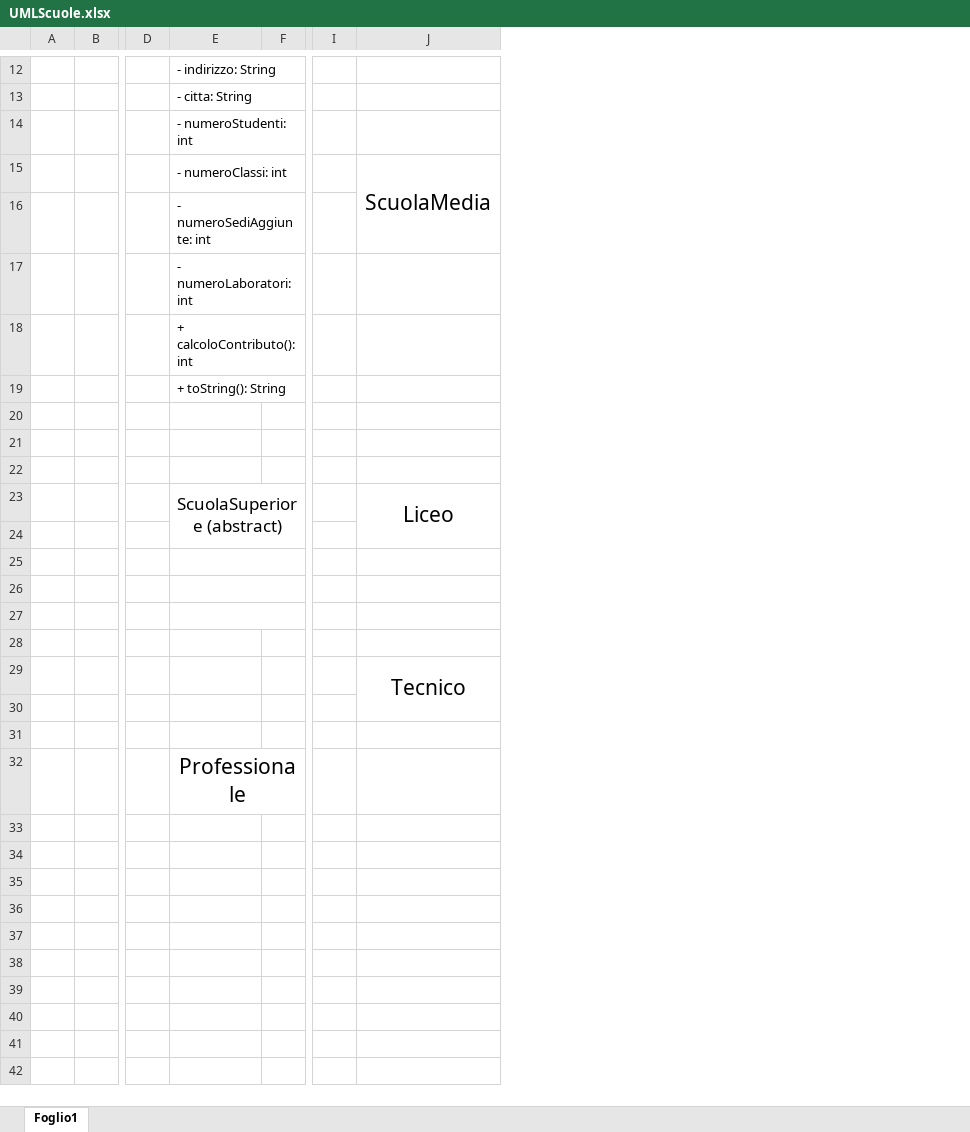
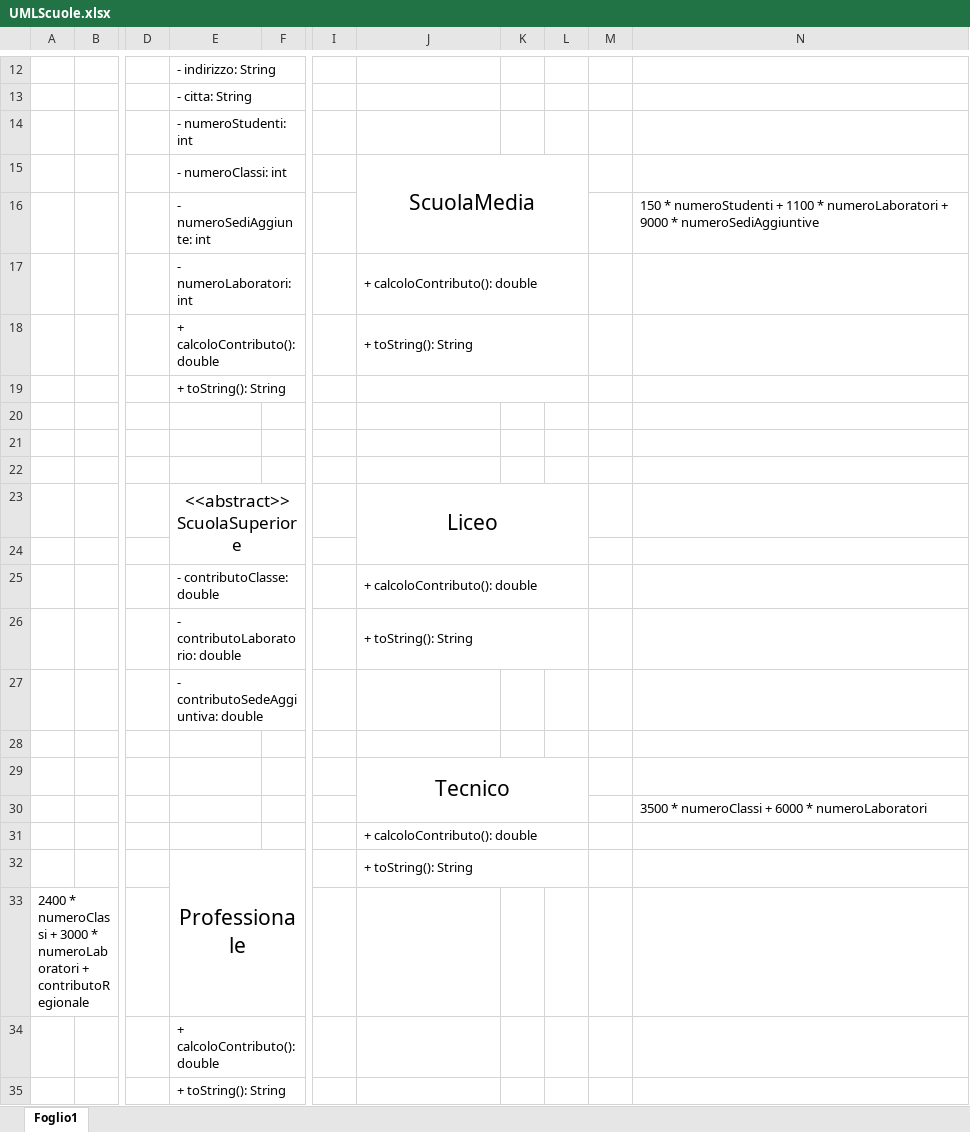
Before and after one commit to targamarcello/repo-Java, an Excel workbook: Marzo/SoftwareScuole/UMLScuole.xlsx, sheet Foglio1, drawn as a sheet; only a part is shown, gaps mark what is left out; values as stored, in another font and other column widths than the file's, no borders; charts and pictures not drawn; removed rows and columns are numbered as before the commit, all else as after; rows hold the shown columns only; the diff covers the shown part only; the diff names each change by its address in the sheet, - before the commit and + after, or states it on an @@ line.

```diff
--- a/Marzo/SoftwareScuole/UMLScuole.xlsx (sheet Foglio1)
+++ b/Marzo/SoftwareScuole/UMLScuole.xlsx (sheet Foglio1)
-column A, empty
+column A, row 33: 2400 * numeroClassi + 3000 * numeroLaboratori + contributoRegionale
+column K, empty
+column L, empty
+column M, empty
+column N, row 16: 150 * numeroStudenti + 1100 * numeroLaboratori + 9000 * numeroSediAggiuntive; row 30: 3500 * numeroClassi + 6000 * numeroLaboratori
-J17: (empty)
+J17: + calcoloContributo(): double
+J17:L17 merged
-row 18:  |  |  | + calcoloContributo(): int
+row 18:  |  |  | + calcoloContributo(): double |  |  | + toString(): String
+J19:L19 merged
-E23: ScuolaSuperiore (abstract)
+E23: <<abstract>> ScuolaSuperiore
-row 25: (empty)
+row 25:  |  |  | - contributoClasse: double |  |  | + calcoloContributo(): double
+J25:L25 merged
-row 26: (empty)
+row 26:  |  |  | - contributoLaboratorio: double |  |  | + toString(): String
+J26:L26 merged
-E27: (empty)
+E27: - contributoSedeAggiuntiva: double
+row 31:  |  |  |  |  |  | + calcoloContributo(): double
+row 32:  |  |  | Professionale |  |  | + toString(): String
-E34: Professionale
+E34: + calcoloContributo(): double
@@ E34 text size: smaller, alignment: center → left @@
+row 35:  |  |  | + toString(): String
```
Also changed, not shown: 3 edited cells and merged cells elsewhere in this sheet, 9 other files.
